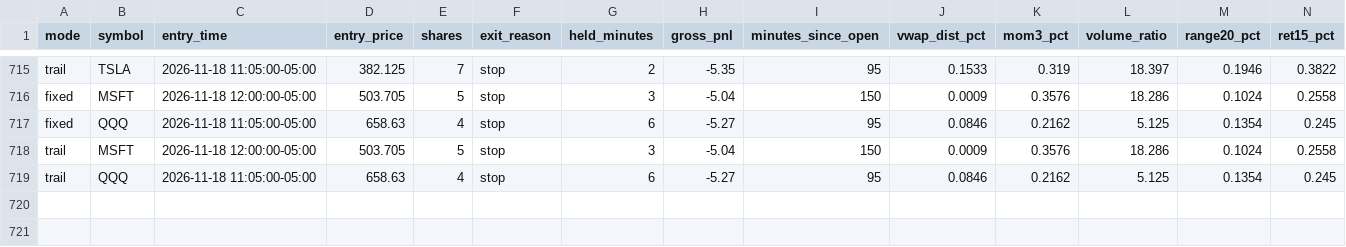
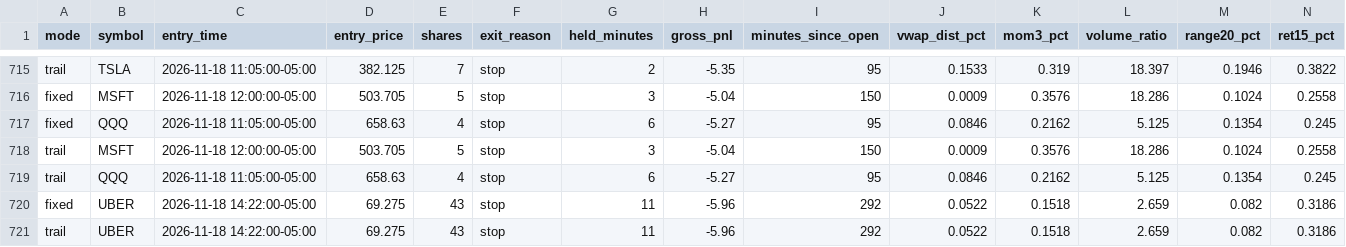
Before and after one commit to njdfan1711-cpu/Fin, a CSV file: scalping/scalp_signals_tagged.csv, drawn as a sheet; only a part is shown, gaps mark what is left out; rows hold the shown columns only; the diff names each change by its address in the sheet, - before the commit and + after, or states it on an @@ line.

```diff
--- a/scalping/scalp_signals_tagged.csv
+++ b/scalping/scalp_signals_tagged.csv
+row 720: fixed | UBER | 2026-11-18 14:22:00-05:00 | 69.275 | 43 | stop | 11 | -5.96 | 292 | 0.0522 | 0.1518 | 2.659 | 0.082 | 0.3186
+row 721: trail | UBER | 2026-11-18 14:22:00-05:00 | 69.275 | 43 | stop | 11 | -5.96 | 292 | 0.0522 | 0.1518 | 2.659 | 0.082 | 0.3186
```
Also changed, not shown: scalping/scalp_account_trades.csv, scalping/scalp_backtest_trades.csv, 8 other files.
